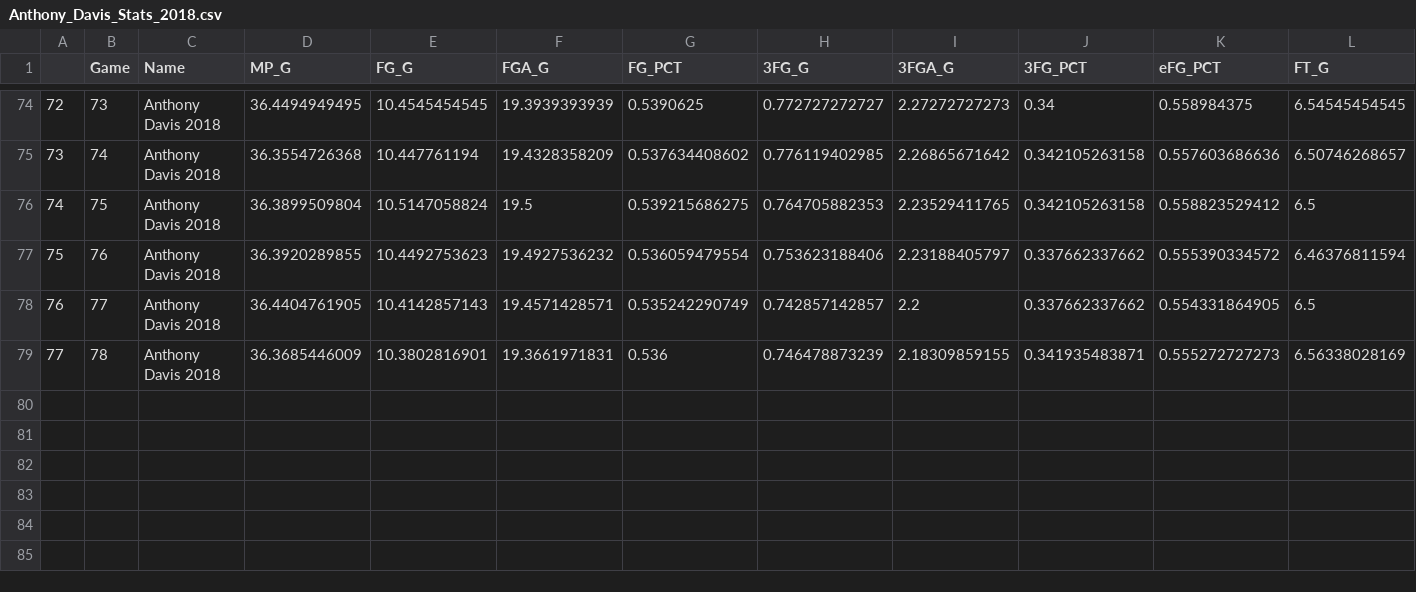
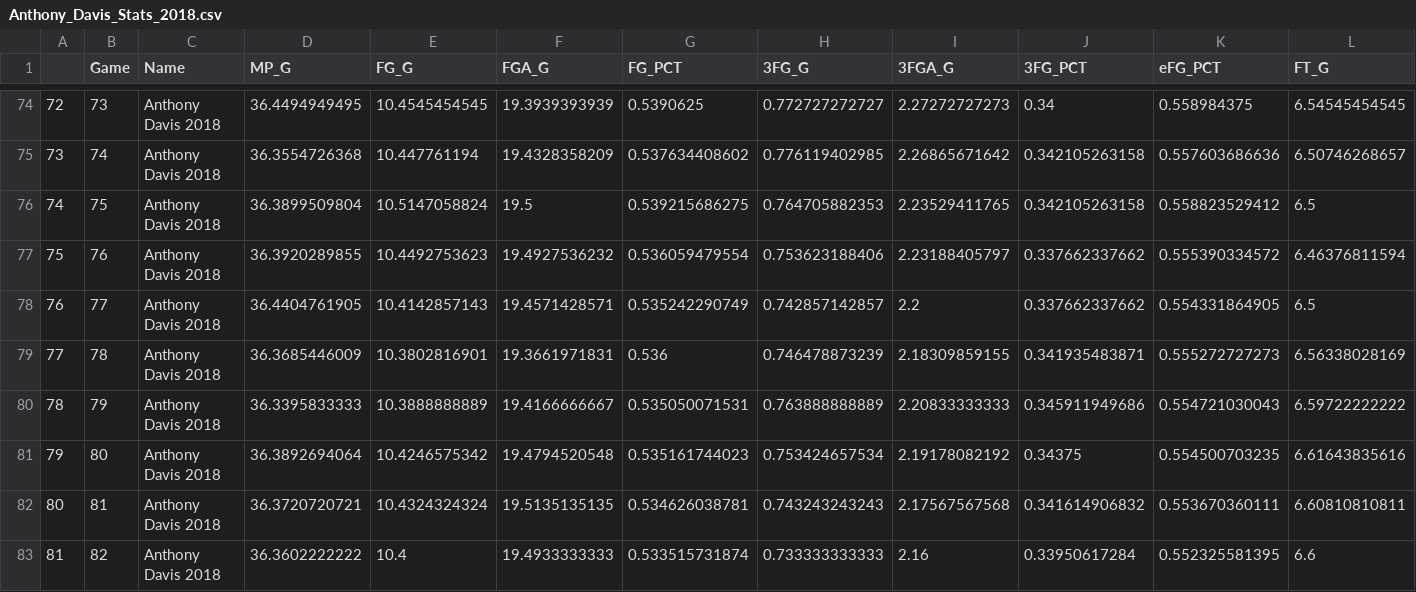
Before and after one commit to Filip11/NBAPlayerComparisonsMVPViz, a CSV file: Data Store/2018/Anthony_Davis_Stats_2018.csv, drawn as a sheet; only a part is shown, gaps mark what is left out; rows hold the shown columns only; the diff names each change by its address in the sheet, - before the commit and + after, or states it on an @@ line.

```diff
--- a/Data Store/2018/Anthony_Davis_Stats_2018.csv
+++ b/Data Store/2018/Anthony_Davis_Stats_2018.csv
+row 80: 78 | 79 | Anthony Davis 2018 | 36.3395833333 | 10.3888888889 | 19.4166666667 | 0.535050071531 | 0.763888888889 | 2.20833333333 | 0.345911949686 | 0.554721030043 | 6.59722222222
+row 81: 79 | 80 | Anthony Davis 2018 | 36.3892694064 | 10.4246575342 | 19.4794520548 | 0.535161744023 | 0.753424657534 | 2.19178082192 | 0.34375 | 0.554500703235 | 6.61643835616
+row 82: 80 | 81 | Anthony Davis 2018 | 36.3720720721 | 10.4324324324 | 19.5135135135 | 0.534626038781 | 0.743243243243 | 2.17567567568 | 0.341614906832 | 0.553670360111 | 6.60810810811
+row 83: 81 | 82 | Anthony Davis 2018 | 36.3602222222 | 10.4 | 19.4933333333 | 0.533515731874 | 0.733333333333 | 2.16 | 0.33950617284 | 0.552325581395 | 6.6
```
Also changed, not shown: Data Store/2018/Brandon_Ingram_Stats_2018.csv, Data Store/2018/Damian_Lillard_Stats_2018.csv, 30 other files.
